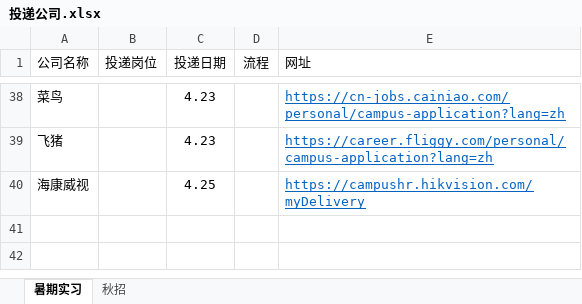
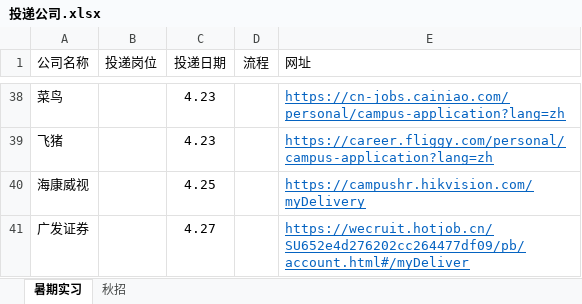
Before and after one commit to Akihi7777/interview, an Excel workbook: 简历投递/投递公司.xlsx, sheet 暑期实习, drawn as a sheet; only a part is shown, gaps mark what is left out; values as stored, in another font and other column widths than the file's, no borders; the diff names each change by its address in the sheet, - before the commit and + after, or states it on an @@ line.

```diff
--- a/简历投递/投递公司.xlsx (sheet 暑期实习)
+++ b/简历投递/投递公司.xlsx (sheet 暑期实习)
+row 41: 广发证券 |  | 4.27 |  | https://wecruit.hotjob.cn/SU652e4d276202cc264477df09/pb/account.html#/myDeliver
```
Also changed, not shown: 5 other files.
